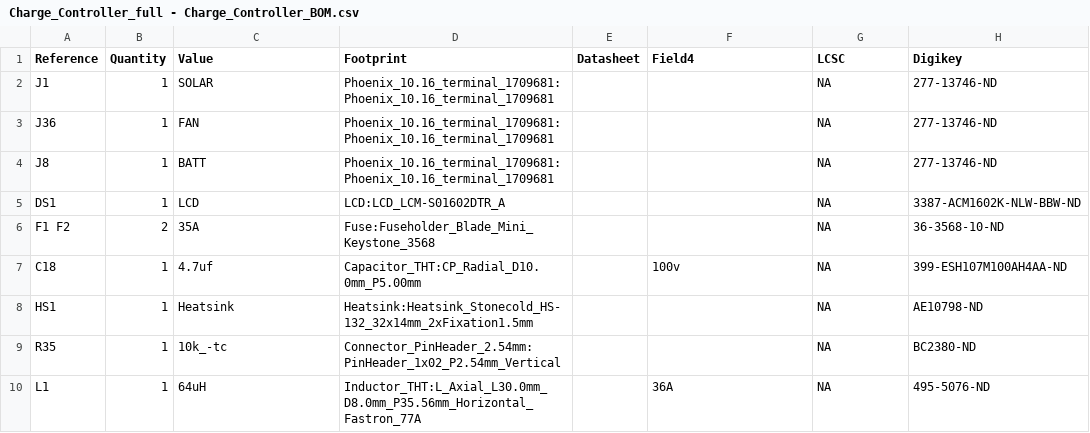
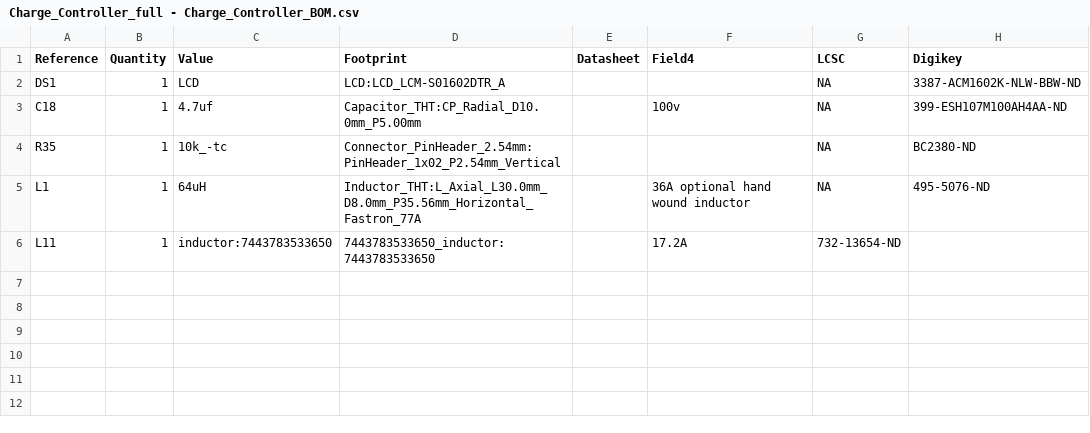
Before and after one commit to jharvey/Charge_Controller, a CSV file: export/V0.1/DigiKey/Charge_Controller_full - Charge_Controller_BOM.csv, drawn as a sheet.

```diff
--- a/export/V0.1/DigiKey/Charge_Controller_full - Charge_Controller_BOM.csv
+++ b/export/V0.1/DigiKey/Charge_Controller_full - Charge_Controller_BOM.csv
@@ -1,10 +1,6 @@
 Reference,Quantity,Value,Footprint,Datasheet,Field4,LCSC,Digikey
-J1,1,SOLAR,Phoenix_10.16_terminal_1709681:Phoenix_10.16_terminal_1709681,,,NA,277-13746-ND
-J36,1,FAN,Phoenix_10.16_terminal_1709681:Phoenix_10.16_terminal_1709681,,,NA,277-13746-ND
-J8,1,BATT,Phoenix_10.16_terminal_1709681:Phoenix_10.16_terminal_1709681,,,NA,277-13746-ND
 DS1,1,LCD,LCD:LCD_LCM-S01602DTR_A,,,NA,3387-ACM1602K-NLW-BBW-ND
-F1 F2,2,35A,Fuse:Fuseholder_Blade_Mini_Keystone_3568,,,NA,36-3568-10-ND
 C18,1,4.7uf,Capacitor_THT:CP_Radial_D10.0mm_P5.00mm,,100v,NA,399-ESH107M100AH4AA-ND
-HS1,1,Heatsink,Heatsink:Heatsink_Stonecold_HS-132_32x14mm_2xFixation1.5mm,,,NA,AE10798-ND
 R35,1,10k_-tc,Connector_PinHeader_2.54mm:PinHeader_1x02_P2.54mm_Vertical,,,NA,BC2380-ND
-L1,1,64uH,Inductor_THT:L_Axial_L30.0mm_D8.0mm_P35.56mm_Horizontal_Fastron_77A,,36A,NA,495-5076-ND
+L1,1,64uH,Inductor_THT:L_Axial_L30.0mm_D8.0mm_P35.56mm_Horizontal_Fastron_77A,,36A optional hand wound inductor,NA,495-5076-ND
+L11,1,inductor:7443783533650,7443783533650_inductor:7443783533650,,17.2A,732-13654-ND
```
Also changed, not shown: export/V0.1/JLCPCB/Charge_Controller-top-pos_JLC-CPL.csv, export/V0.1/JLCPCB/Charge_Controller_JLC-BOM.csv, 18 other files.
